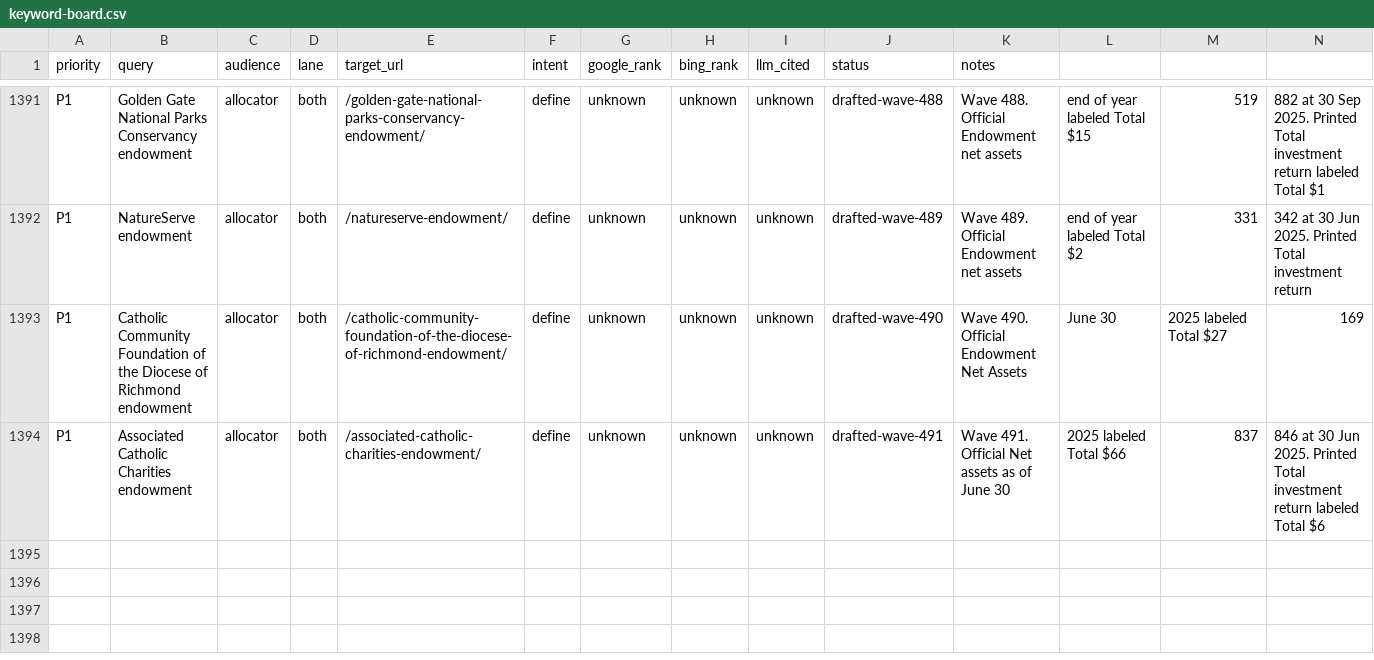
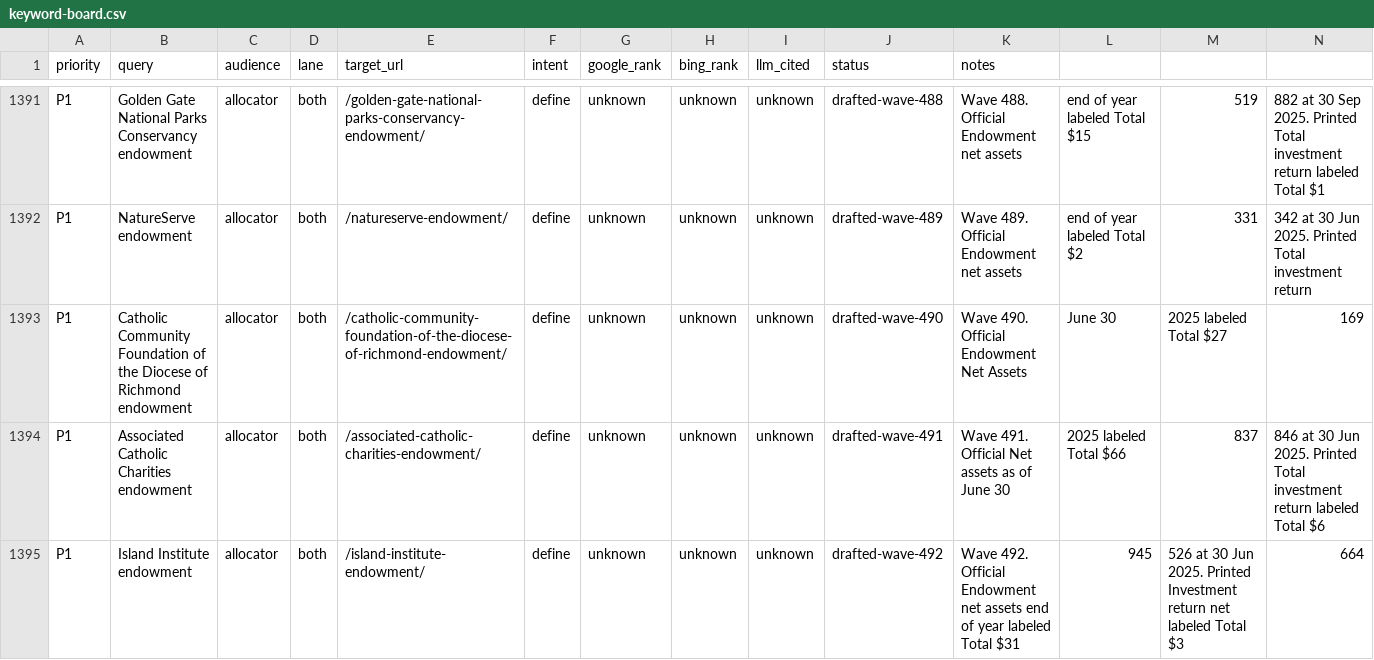
Before and after one commit to timcanada/uao-insurance-gate, a CSV file: seo-aeo/inventory/keyword-board.csv, drawn as a sheet; only a part is shown, gaps mark what is left out; rows hold the shown columns only; the diff names each change by its address in the sheet, - before the commit and + after, or states it on an @@ line.

```diff
--- a/seo-aeo/inventory/keyword-board.csv
+++ b/seo-aeo/inventory/keyword-board.csv
+row 1395: P1 | Island Institute endowment | allocator | both | /island-institute-endowment/ | define | unknown | unknown | unknown | drafted-wave-492 | Wave 492. Official Endowment net assets end of year labeled Total $31 | 945 | 526 at 30 Jun 2025. Printed Investment return net labeled Total $3 | 664
```
Also changed, not shown: 12 other files.
